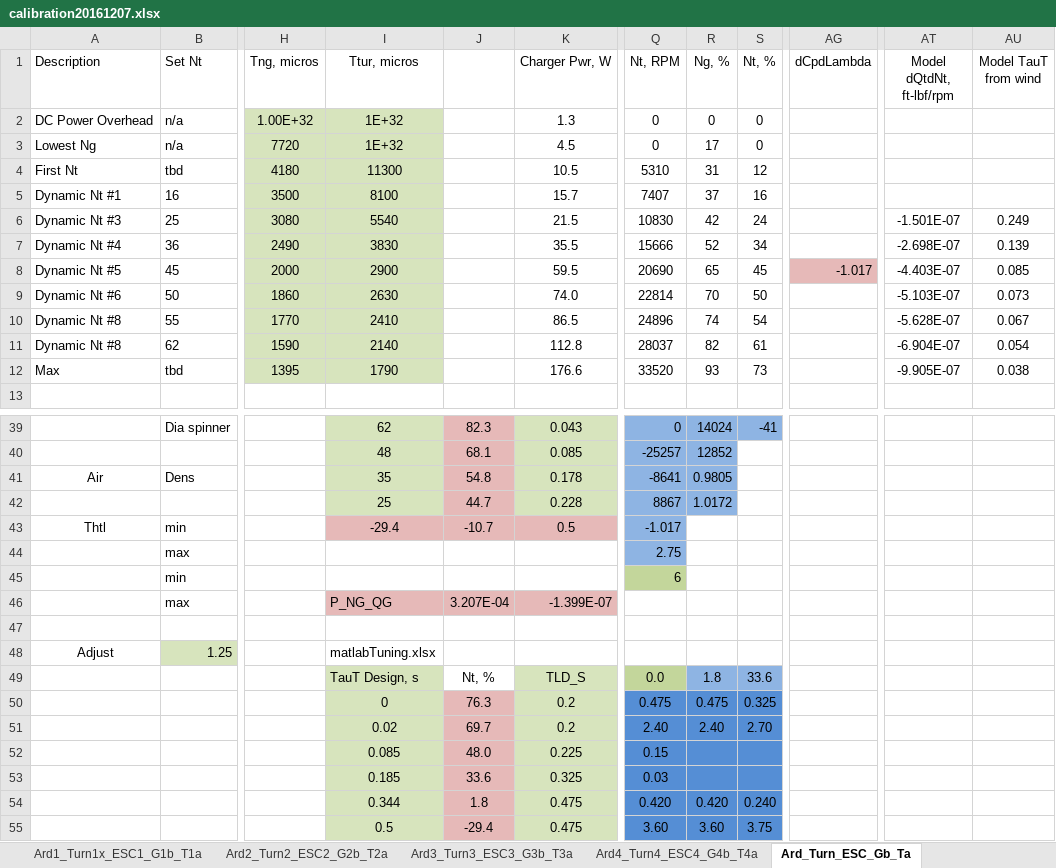
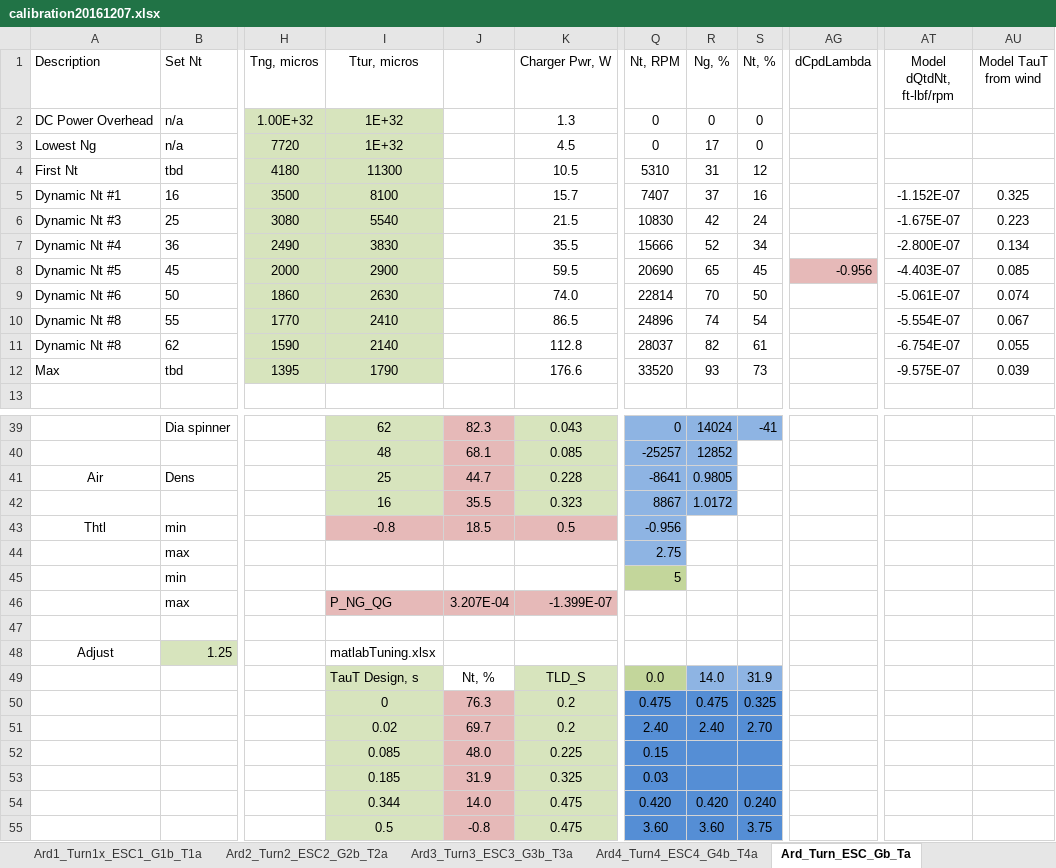
Before and after one commit to davegutz/ESC, an Excel workbook: myESC-Particle-DEV/saves/calibration20161207.xlsx, sheet Ard_Turn_ESC_Gb_Ta, drawn as a sheet; only a part is shown, gaps mark what is left out; values as stored, in another font and other column widths than the file's, no borders; charts and pictures not drawn; the diff names each change by its address in the sheet, - before the commit and + after, or states it on an @@ line.

```diff
--- a/myESC-Particle-DEV/saves/calibration20161207.xlsx (sheet Ard_Turn_ESC_Gb_Ta)
+++ b/myESC-Particle-DEV/saves/calibration20161207.xlsx (sheet Ard_Turn_ESC_Gb_Ta)
-AT5 (Model dQtdNt, ft-lbf/rpm): (empty)
+AT5 (Model dQtdNt, ft-lbf/rpm): -1.152E-07
-AU5 (Model TauT from wind): (empty)
+AU5 (Model TauT from wind): 0.325
-AT6 (Model dQtdNt, ft-lbf/rpm): -1.501E-07
+AT6 (Model dQtdNt, ft-lbf/rpm): -1.675E-07
-AU6 (Model TauT from wind): 0.249
+AU6 (Model TauT from wind): 0.223
-AT7 (Model dQtdNt, ft-lbf/rpm): -2.698E-07
+AT7 (Model dQtdNt, ft-lbf/rpm): -2.800E-07
-AU7 (Model TauT from wind): 0.139
+AU7 (Model TauT from wind): 0.134
-AG8 (dCpdLambda): -1.017
+AG8 (dCpdLambda): -0.956
-AT9 (Model dQtdNt, ft-lbf/rpm): -5.103E-07
+AT9 (Model dQtdNt, ft-lbf/rpm): -5.061E-07
-AU9 (Model TauT from wind): 0.073
+AU9 (Model TauT from wind): 0.074
-AT10 (Model dQtdNt, ft-lbf/rpm): -5.628E-07
+AT10 (Model dQtdNt, ft-lbf/rpm): -5.554E-07
-AT11 (Model dQtdNt, ft-lbf/rpm): -6.904E-07
+AT11 (Model dQtdNt, ft-lbf/rpm): -6.754E-07
-AU11 (Model TauT from wind): 0.054
+AU11 (Model TauT from wind): 0.055
-AT12 (Model dQtdNt, ft-lbf/rpm): -9.905E-07
+AT12 (Model dQtdNt, ft-lbf/rpm): -9.575E-07
-AU12 (Model TauT from wind): 0.038
+AU12 (Model TauT from wind): 0.039
-I41 (Ttur, micros): 35
+I41 (Ttur, micros): 25
-J41: 54.8
+J41: 44.7
-K41 (Charger Pwr, W): 0.178
+K41 (Charger Pwr, W): 0.228
-I42 (Ttur, micros): 25
+I42 (Ttur, micros): 16
-J42: 44.7
+J42: 35.5
-K42 (Charger Pwr, W): 0.228
+K42 (Charger Pwr, W): 0.323
-I43 (Ttur, micros): -29.4
+I43 (Ttur, micros): -0.8
-J43: -10.7
+J43: 18.5
-Q43 (Nt, RPM): -1.017
+Q43 (Nt, RPM): -0.956
-Q45 (Nt, RPM): 6
+Q45 (Nt, RPM): 5
-R49 (Ng, %): 1.8
+R49 (Ng, %): 14.0
-S49 (Nt, %): 33.6
+S49 (Nt, %): 31.9
-J53: 33.6
+J53: 31.9
-J54: 1.8
+J54: 14.0
-J55: -29.4
+J55: -0.8
```
Also changed, not shown: charts or pictures, myESC-Particle-DEV/saves/fr5_a_t_e_gb_ta.xlsx, 8 other files.
